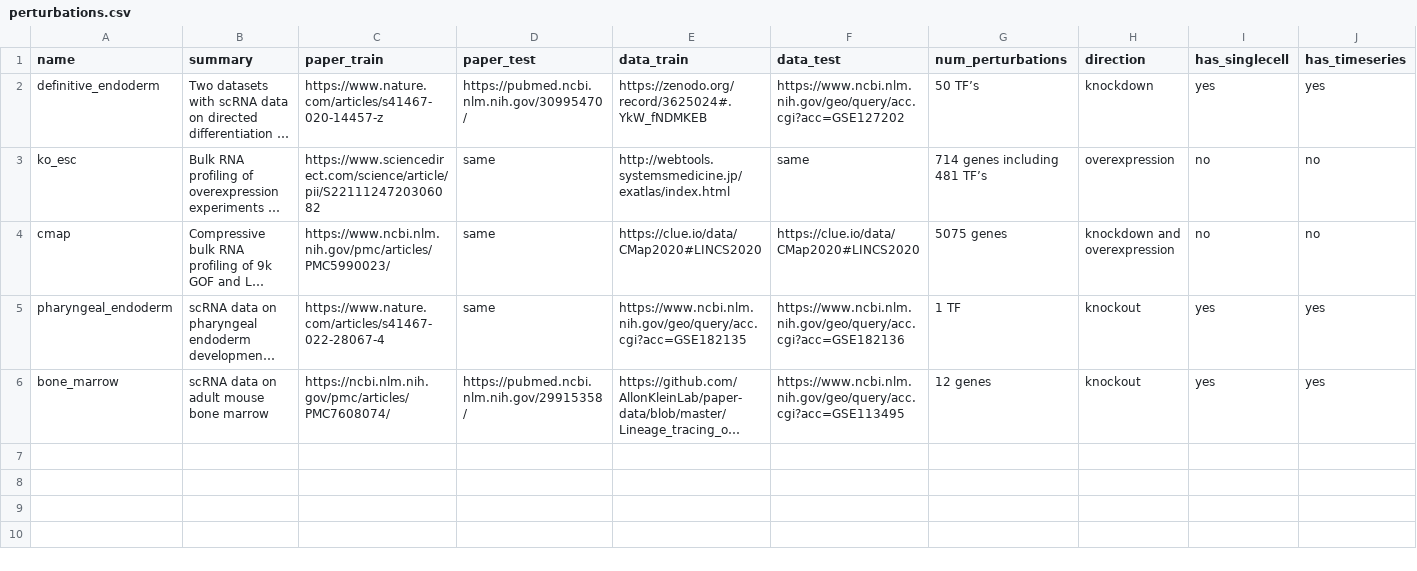
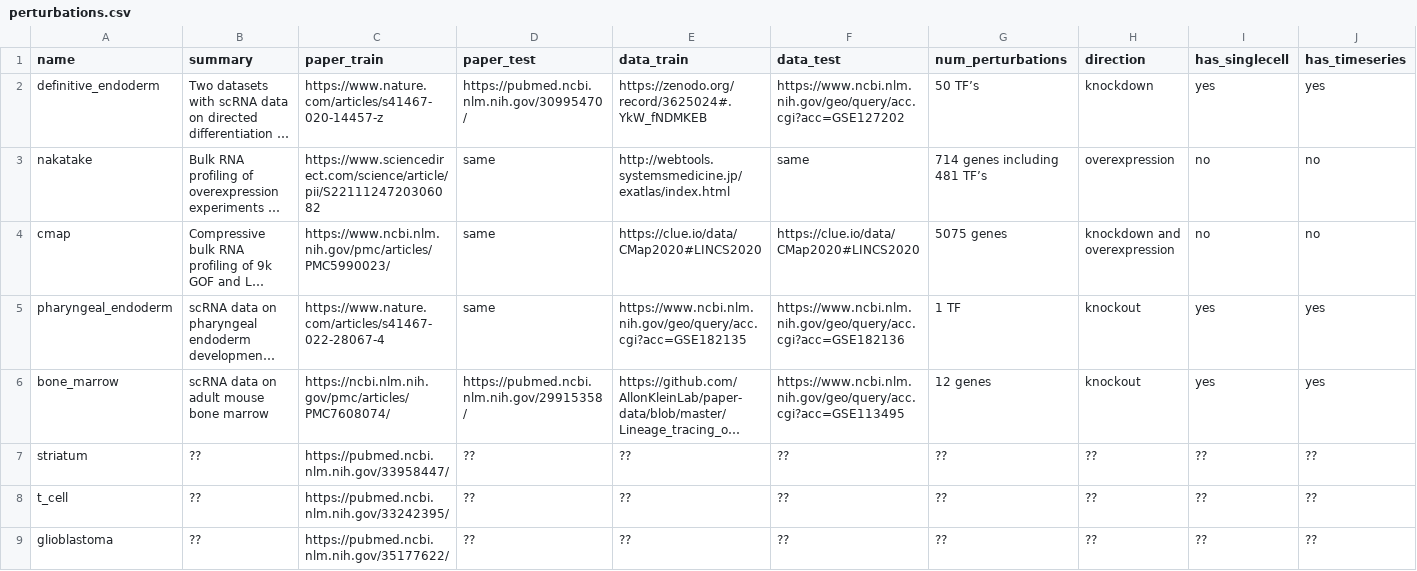
Before and after one commit to ekernf01/perturbation_data, a CSV file: perturbations/perturbations.csv, drawn as a sheet; only a part is shown; long unchanged cells end in …; rows hold the shown columns only; the diff names each change by its address in the sheet, - before the commit and + after, or states it on an @@ line.

Commit message:
Add some new data sources to metadata, some just as a pubmed link to ingest later

```diff
--- a/perturbations/perturbations.csv
+++ b/perturbations/perturbations.csv
-A3 (name): ko_esc
+A3 (name): nakatake
+row 7: striatum | ?? | https://pubmed.ncbi.nlm.nih.gov/33958447/ | ?? | ?? | ?? | ?? | ?? | ?? | ??
+row 8: t_cell | ?? | https://pubmed.ncbi.nlm.nih.gov/33242395/ | ?? | ?? | ?? | ?? | ?? | ?? | ??
+row 9: glioblastoma | ?? | https://pubmed.ncbi.nlm.nih.gov/35177622/ | ?? | ?? | ?? | ?? | ?? | ?? | ??
```
